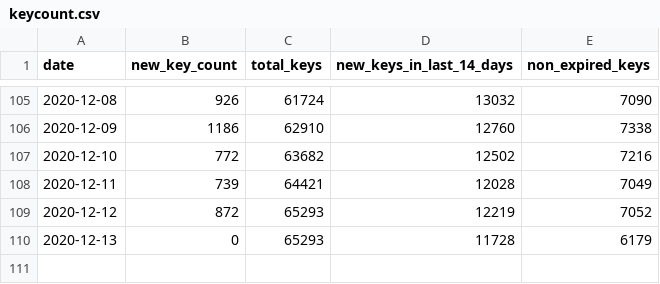
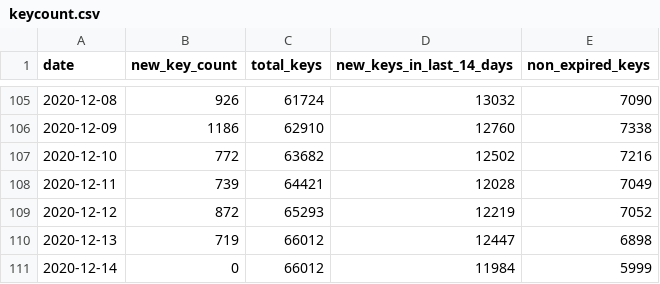
Before and after one commit to sledilnik/cwa-scrape, a CSV file: data/SI/keycount.csv, drawn as a sheet; only a part is shown, gaps mark what is left out.

```diff
--- a/data/SI/keycount.csv
+++ b/data/SI/keycount.csv
@@ -109,2 +109,3 @@ date,new_key_count,total_keys,new_keys_in_last_14_days,non_expired_keys
 2020-12-12,872,65293,12219,7052
-2020-12-13,0,65293,11728,6179
+2020-12-13,719,66012,12447,6898
+2020-12-14,0,66012,11984,5999
```
Also changed, not shown: 27 other files.
